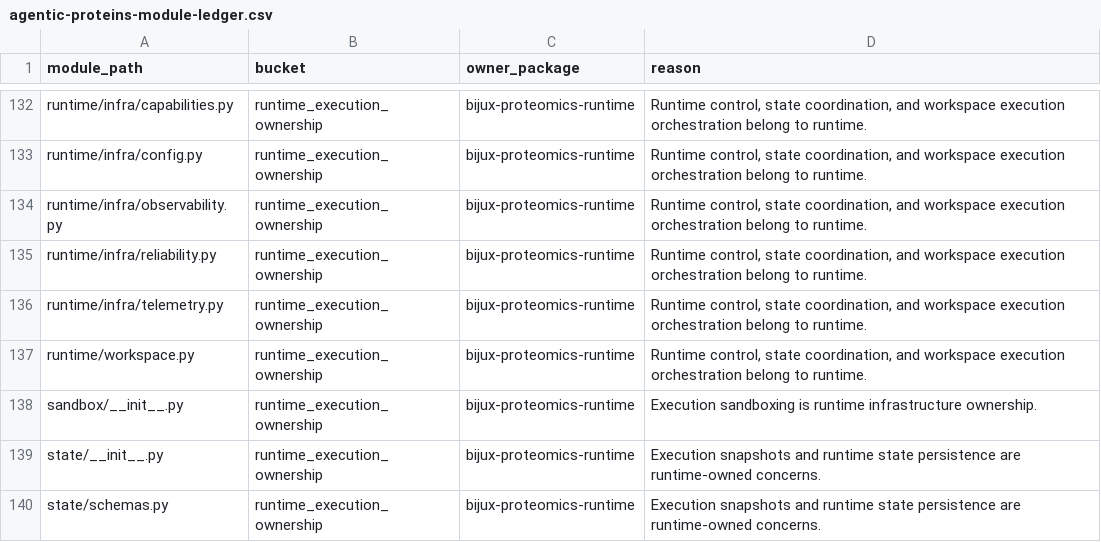
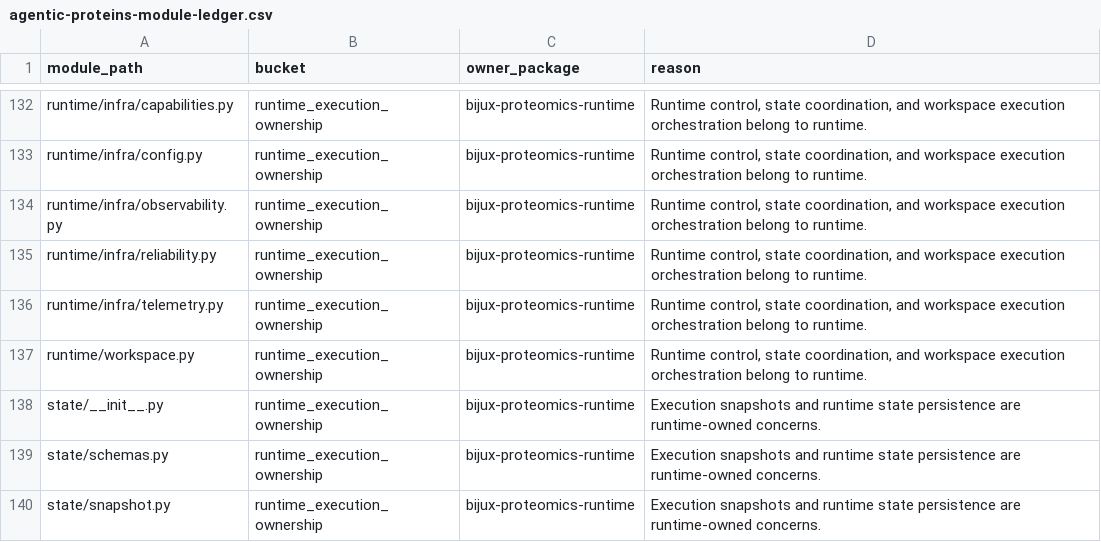
Before and after one commit to bijux/bijux-proteomics, a CSV file: docs/09-bijux-proteomics-runtime/migration-ledger/agentic-proteins-module-ledger.csv, drawn as a sheet; only a part is shown, gaps mark what is left out; the shorter side is filled out with more unchanged rows.

```diff
--- a/docs/09-bijux-proteomics-runtime/migration-ledger/agentic-proteins-module-ledger.csv
+++ b/docs/09-bijux-proteomics-runtime/migration-ledger/agentic-proteins-module-ledger.csv
@@ -137,3 +137,2 @@ runtime/infra/telemetry.py,runtime_execution_ownership,bijux-proteomics-runtime,
 runtime/workspace.py,runtime_execution_ownership,bijux-proteomics-runtime,"Runtime control, state coordination, and workspace execution orchestration belong to runtime."
-sandbox/__init__.py,runtime_execution_ownership,bijux-proteomics-runtime,Execution sandboxing is runtime infrastructure ownership.
 state/__init__.py,runtime_execution_ownership,bijux-proteomics-runtime,Execution snapshots and runtime state persistence are runtime-owned concerns.
```
Also changed, not shown: docs/09-bijux-proteomics-runtime/migration-ledger/agentic-proteins-compatibility-inventory.csv, 8 other files.
